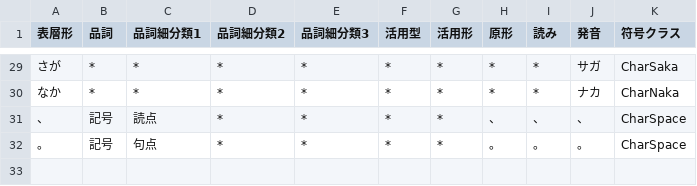
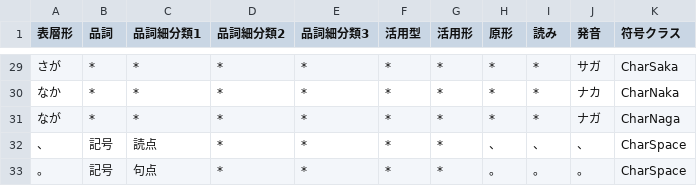
Before and after one commit to Wyess/text2shorthand, a CSV file: text2shorthand/shorthand/shugiin/dictionary.csv, drawn as a sheet; only a part is shown, gaps mark what is left out; the diff names each change by its address in the sheet, - before the commit and + after, or states it on an @@ line.

Commit message:
Added CharNaga

```diff
--- a/text2shorthand/shorthand/shugiin/dictionary.csv
+++ b/text2shorthand/shorthand/shugiin/dictionary.csv
+row 31: なが | * | * | * | * | * | * | * | * | ナガ | CharNaga
```
Also changed, not shown: 2 other files.
